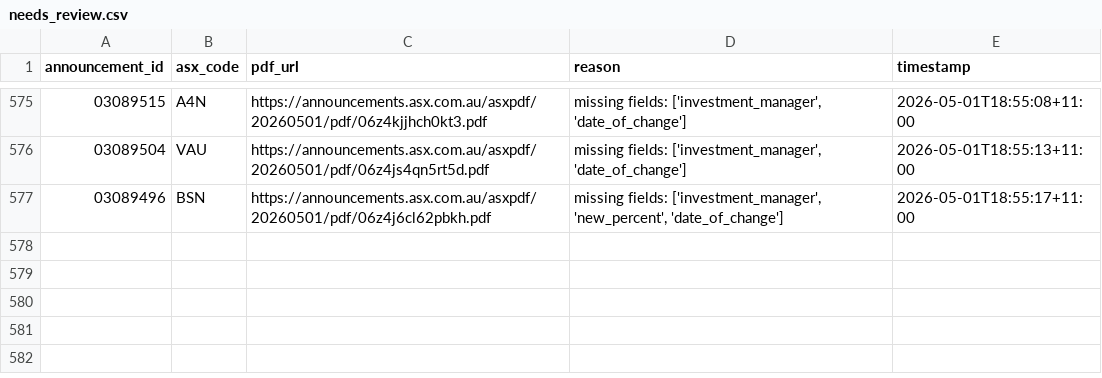
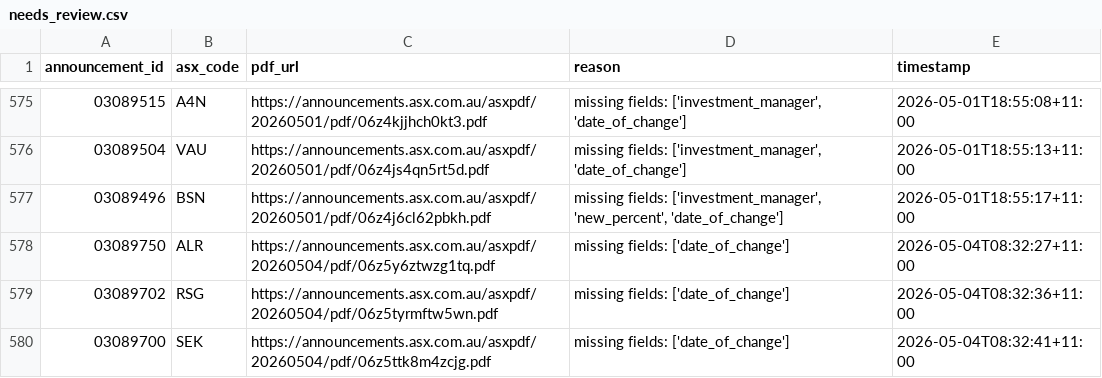
Before and after one commit to duriandaniel/substantials-vibe1, a CSV file: needs_review.csv, drawn as a sheet; only a part is shown, gaps mark what is left out; the diff names each change by its address in the sheet, - before the commit and + after, or states it on an @@ line.

```diff
--- a/needs_review.csv
+++ b/needs_review.csv
+row 578: 03089750 | ALR | https://announcements.asx.com.au/asxpdf/20260504/pdf/06z5y6ztwzg1tq.pdf | missing fields: ['date_of_change'] | 2026-05-04T08:32:27+11:00
+row 579: 03089702 | RSG | https://announcements.asx.com.au/asxpdf/20260504/pdf/06z5tyrmftw5wn.pdf | missing fields: ['date_of_change'] | 2026-05-04T08:32:36+11:00
+row 580: 03089700 | SEK | https://announcements.asx.com.au/asxpdf/20260504/pdf/06z5ttk8m4zcjg.pdf | missing fields: ['date_of_change'] | 2026-05-04T08:32:41+11:00
```
Also changed, not shown: output.csv, 1 other file.
